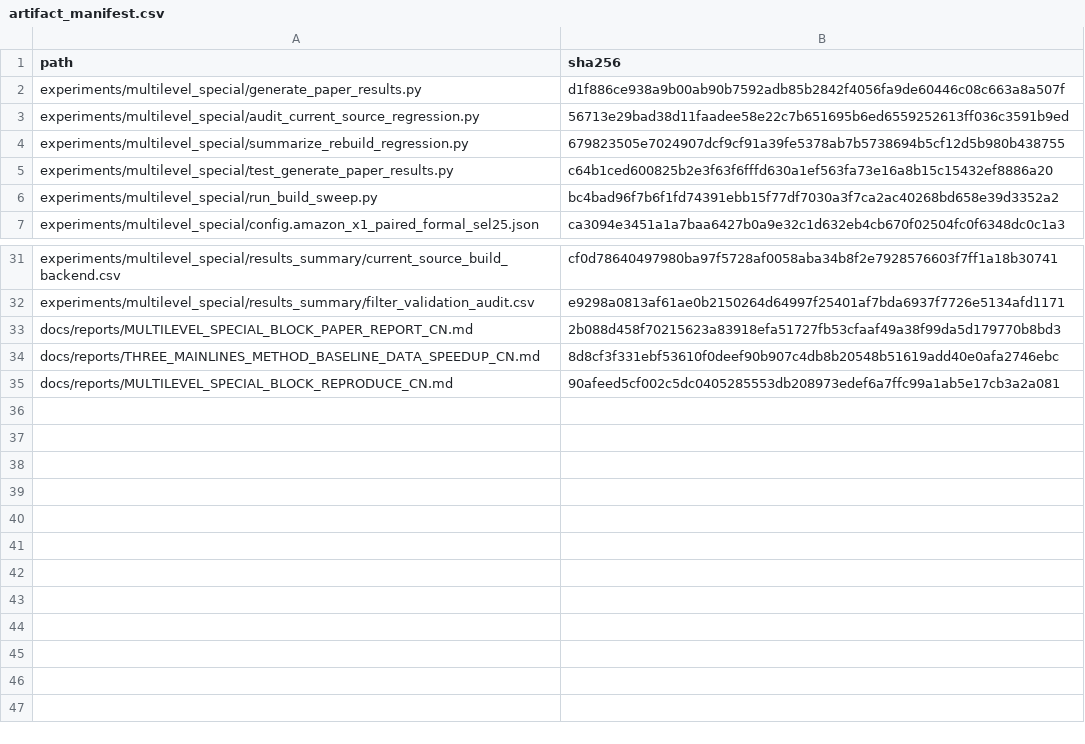
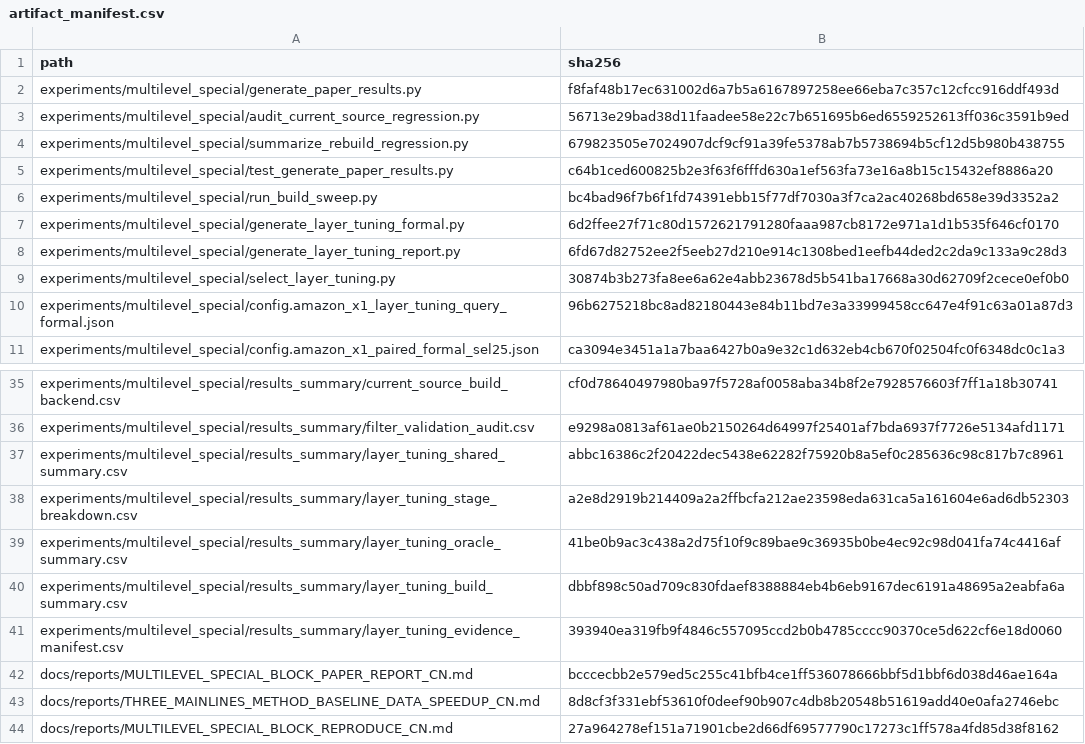
Before and after one commit to panjd123/FilterVectorCode_refactor, a CSV file: experiments/multilevel_special/results_summary/artifact_manifest.csv, drawn as a sheet; only a part is shown, gaps mark what is left out.

Commit message:
Document fair multilevel Special Block evaluation

```diff
--- a/experiments/multilevel_special/results_summary/artifact_manifest.csv
+++ b/experiments/multilevel_special/results_summary/artifact_manifest.csv
@@ -1,3 +1,3 @@
 path,sha256
-experiments/multilevel_special/generate_paper_results.py,d1f886ce938a9b00ab90b7592adb85b2842f4056fa9de60446c08c663a8a507f
+experiments/multilevel_special/generate_paper_results.py,f8faf48b17ec631002d6a7b5a6167897258ee66eba7c357c12cfcc916ddf493d
 experiments/multilevel_special/audit_current_source_regression.py,56713e29bad38d11faadee58e22c7b651695b6ed6559252613ff036c3591b9ed
@@ -6,2 +6,6 @@ experiments/multilevel_special/test_generate_paper_results.py,c64b1ced600825b2e3
 experiments/multilevel_special/run_build_sweep.py,bc4bad96f7b6f1fd74391ebb15f77df7030a3f7ca2ac40268bd658e39d3352a2
+experiments/multilevel_special/generate_layer_tuning_formal.py,6d2ffee27f71c80d1572621791280faaa987cb8172e971a1d1b535f646cf0170
+experiments/multilevel_special/generate_layer_tuning_report.py,6fd67d82752ee2f5eeb27d210e914c1308bed1eefb44ded2c2da9c133a9c28d3
+experiments/multilevel_special/select_layer_tuning.py,30874b3b273fa8ee6a62e4abb23678d5b541ba17668a30d62709f2cece0ef0b0
+experiments/multilevel_special/config.amazon_x1_layer_tuning_query_formal.json,96b6275218bc8ad82180443e84b11bd7e3a33999458cc647e4f91c63a01a87d3
 experiments/multilevel_special/config.amazon_x1_paired_formal_sel25.json,ca3094e3451a1a7baa6427b0a9e32c1d632eb4cb670f02504fc0f6348dc0c1a3
@@ -32,4 +36,9 @@ experiments/multilevel_special/results_summary/current_source_build_backend.csv,
 experiments/multilevel_special/results_summary/filter_validation_audit.csv,e9298a0813af61ae0b2150264d64997f25401af7bda6937f7726e5134afd1171
-docs/reports/MULTILEVEL_SPECIAL_BLOCK_PAPER_REPORT_CN.md,2b088d458f70215623a83918efa51727fb53cfaaf49a38f99da5d179770b8bd3
+experiments/multilevel_special/results_summary/layer_tuning_shared_summary.csv,abbc16386c2f20422dec5438e62282f75920b8a5ef0c285636c98c817b7c8961
+experiments/multilevel_special/results_summary/layer_tuning_stage_breakdown.csv,a2e8d2919b214409a2a2ffbcfa212ae23598eda631ca5a161604e6ad6db52303
+experiments/multilevel_special/results_summary/layer_tuning_oracle_summary.csv,41be0b9ac3c438a2d75f10f9c89bae9c36935b0be4ec92c98d041fa74c4416af
+experiments/multilevel_special/results_summary/layer_tuning_build_summary.csv,dbbf898c50ad709c830fdaef8388884eb4b6eb9167dec6191a48695a2eabfa6a
+experiments/multilevel_special/results_summary/layer_tuning_evidence_manifest.csv,393940ea319fb9f4846c557095ccd2b0b4785cccc90370ce5d622cf6e18d0060
+docs/reports/MULTILEVEL_SPECIAL_BLOCK_PAPER_REPORT_CN.md,bcccecbb2e579ed5c255c41bfb4ce1ff536078666bbf5d1bbf6d038d46ae164a
 docs/reports/THREE_MAINLINES_METHOD_BASELINE_DATA_SPEEDUP_CN.md,8d8cf3f331ebf53610f0deef90b907c4db8b20548b51619add40e0afa2746ebc
-docs/reports/MULTILEVEL_SPECIAL_BLOCK_REPRODUCE_CN.md,90afeed5cf002c5dc0405285553db208973edef6a7ffc99a1ab5e17cb3a2a081
+docs/reports/MULTILEVEL_SPECIAL_BLOCK_REPRODUCE_CN.md,27a964278ef151a71901cbe2d66df69577790c17273c1ff578a4fd85d38f8162
```
Also changed, not shown: 14 other files.
